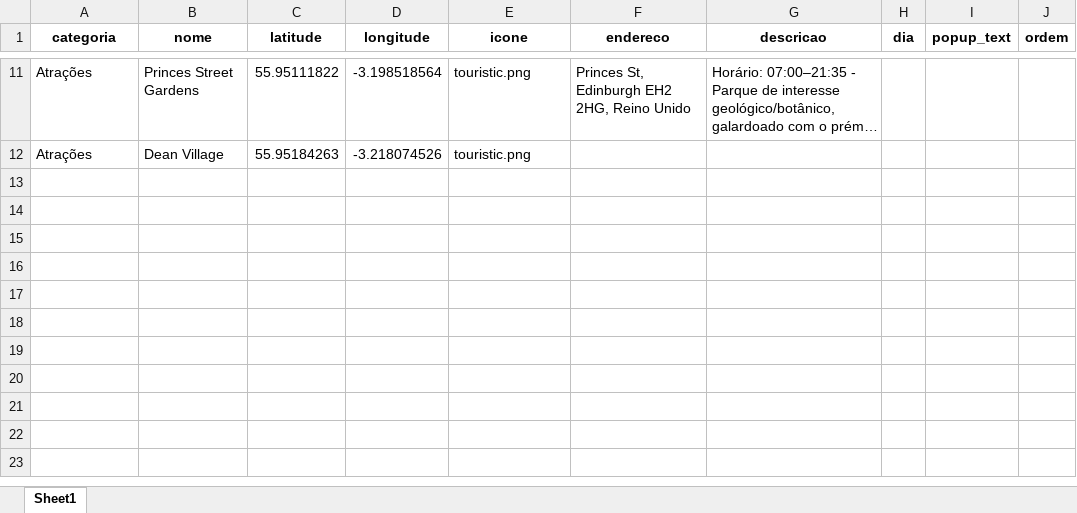
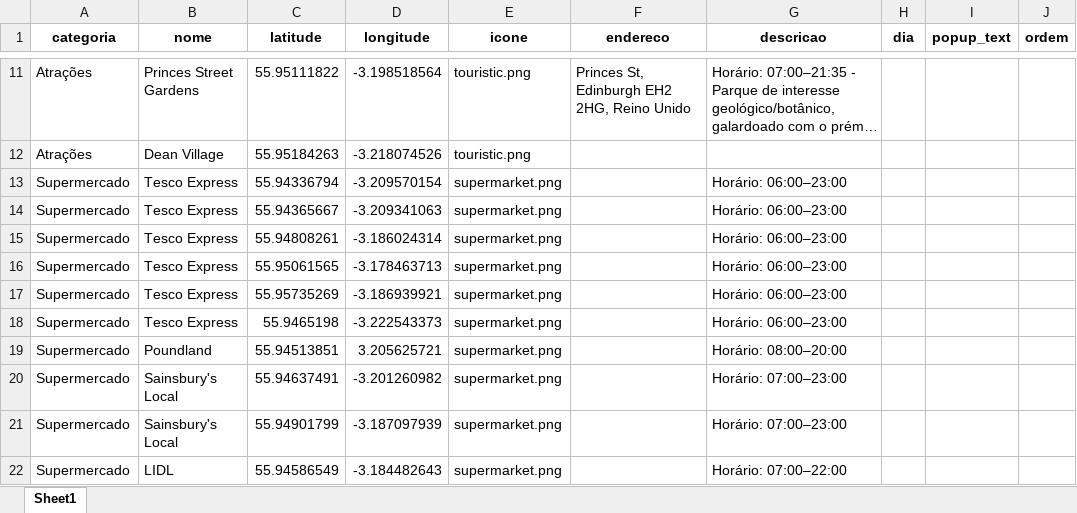
Before and after one commit to ArmandoDauer/LarasGuideEdimburgh, an Excel workbook: locais.xlsx, sheet Sheet1, drawn as a sheet; only a part is shown, gaps mark what is left out; long unchanged cells end in …; values as stored, in another font and other column widths than the file's, no borders; the diff names each change by its address in the sheet, - before the commit and + after, or states it on an @@ line.

Commit message:
Add files via upload

```diff
--- a/locais.xlsx (sheet Sheet1)
+++ b/locais.xlsx (sheet Sheet1)
+row 13: Supermercado | Tesco Express | 55.94336794 | -3.209570154 | supermarket.png |  | Horário: 06:00–23:00
+row 14: Supermercado | Tesco Express | 55.94365667 | -3.209341063 | supermarket.png |  | Horário: 06:00–23:00
+row 15: Supermercado | Tesco Express | 55.94808261 | -3.186024314 | supermarket.png |  | Horário: 06:00–23:00
+row 16: Supermercado | Tesco Express | 55.95061565 | -3.178463713 | supermarket.png |  | Horário: 06:00–23:00
+row 17: Supermercado | Tesco Express | 55.95735269 | -3.186939921 | supermarket.png |  | Horário: 06:00–23:00
+row 18: Supermercado | Tesco Express | 55.9465198 | -3.222543373 | supermarket.png |  | Horário: 06:00–23:00
+row 19: Supermercado | Poundland | 55.94513851 | 3.205625721 | supermarket.png |  | Horário: 08:00–20:00
+row 20: Supermercado | Sainsbury's Local | 55.94637491 | -3.201260982 | supermarket.png |  | Horário: 07:00–23:00
+row 21: Supermercado | Sainsbury's Local | 55.94901799 | -3.187097939 | supermarket.png |  | Horário: 07:00–23:00
+row 22: Supermercado | LIDL | 55.94586549 | -3.184482643 | supermarket.png |  | Horário: 07:00–22:00
```
